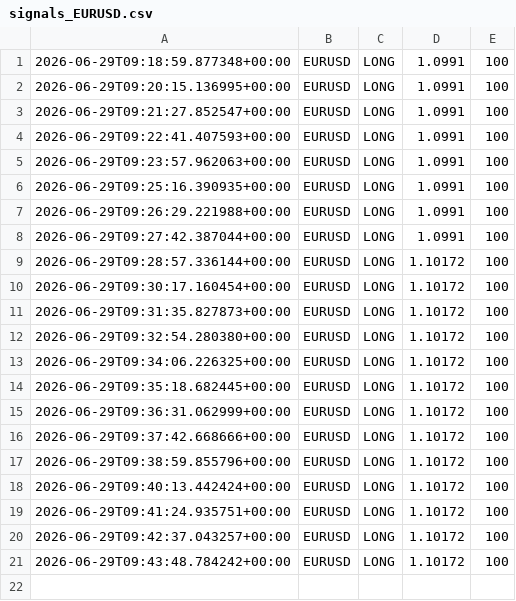
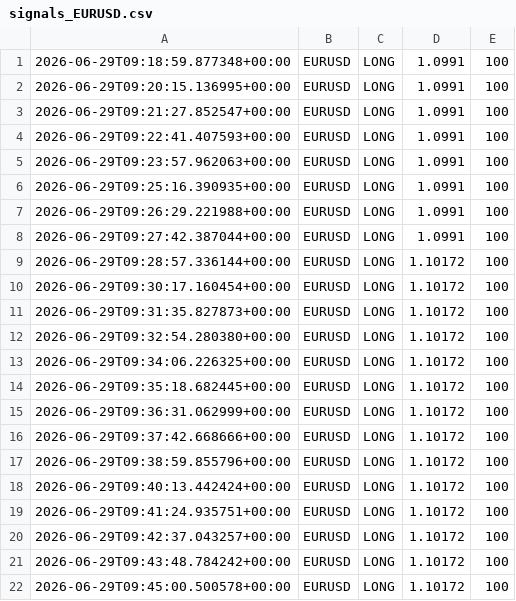
Before and after one commit to Ajay-NooB143/exchange_gateway, a CSV file: logs/signals_EURUSD.csv, drawn as a sheet; the diff names each change by its address in the sheet, - before the commit and + after, or states it on an @@ line.

```diff
--- a/logs/signals_EURUSD.csv
+++ b/logs/signals_EURUSD.csv
+row 22: 2026-06-29T09:45:00.500578+00:00 | EURUSD | LONG | 1.10172 | 100
```
Also changed, not shown: logs/pipeline_log.csv, 1 other file.
